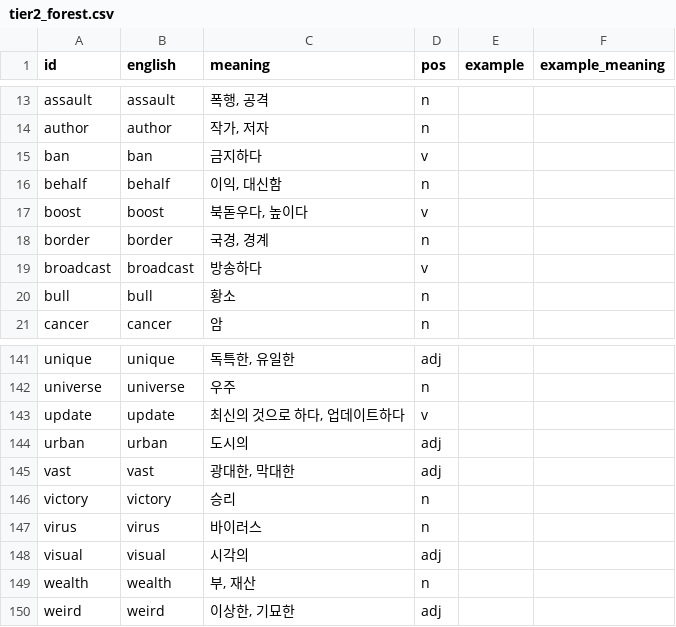
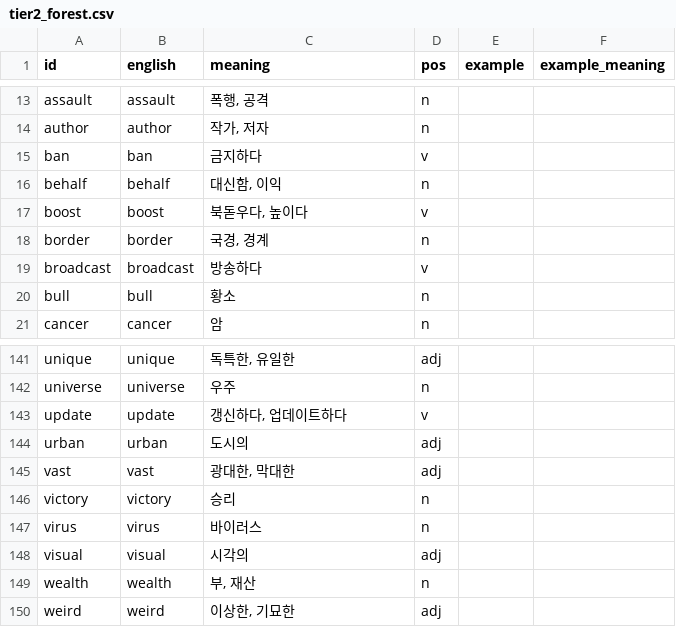
Before and after one commit to ArtTechSooKim/WordRPG, a CSV file: Assets/Data/Words/tier2_forest.csv, drawn as a sheet; only a part is shown, gaps mark what is left out.

```diff
--- a/Assets/Data/Words/tier2_forest.csv
+++ b/Assets/Data/Words/tier2_forest.csv
@@ -15,3 +15,3 @@ author,author,"작가, 저자",n,,
 ban,ban,금지하다,v,,
-behalf,behalf,"이익, 대신함",n,,
+behalf,behalf,"대신함, 이익",n,,
 boost,boost,"북돋우다, 높이다",v,,
@@ -142,3 +142,3 @@ unique,unique,"독특한, 유일한",adj,,
 universe,universe,우주,n,,
-update,update,"최신의 것으로 하다, 업데이트하다",v,,
+update,update,"갱신하다, 업데이트하다",v,,
 urban,urban,도시의,adj,,
```
Also changed, not shown: Assets/Data/Words/tier1_library.csv, Assets/Data/Words/tier3_jungle.csv, 5 other files.
